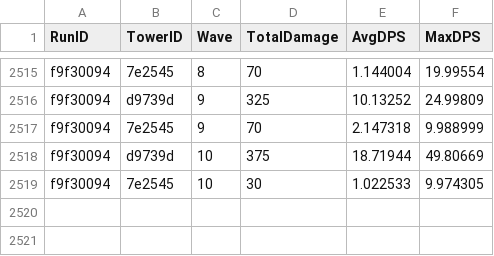
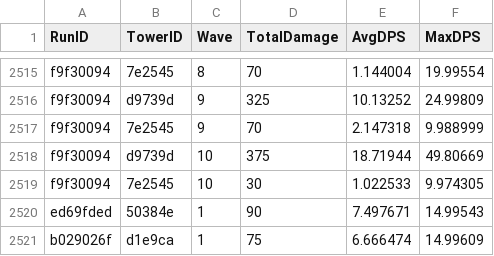
Before and after one commit to CClark05/TowerDefense, a CSV file: Stats Data/tower_wave_stats.csv, drawn as a sheet; only a part is shown, gaps mark what is left out; the diff names each change by its address in the sheet, - before the commit and + after, or states it on an @@ line.

```diff
--- a/Stats Data/tower_wave_stats.csv
+++ b/Stats Data/tower_wave_stats.csv
+row 2520: ed69fded | 50384e | 1 | 90 | 7.497671 | 14.99543
+row 2521: b029026f | d1e9ca | 1 | 75 | 6.666474 | 14.99609
```
Also changed, not shown: 31 other files.
